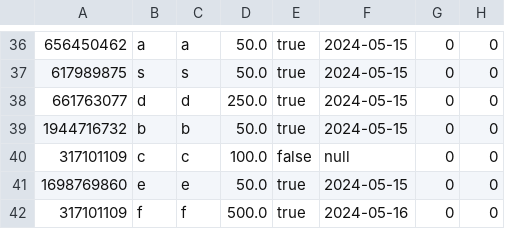
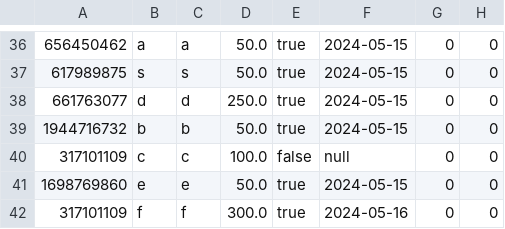
Before and after one commit to AhmedMokhtar03/sbme27-s24-task2-stockexchangemanager-lannisters, a CSV file: Stockexcahnge/src/frontendmalak/users.csv, drawn as a sheet; only a part is shown, gaps mark what is left out.

```diff
--- a/Stockexcahnge/src/frontendmalak/users.csv
+++ b/Stockexcahnge/src/frontendmalak/users.csv
@@ -41,2 +41,2 @@
 1698769860,e,e,50.0,true,2024-05-15,0,0
-317101109,f,f,500.0,true,2024-05-16,0,0
+317101109,f,f,300.0,true,2024-05-16,0,0
```
Also changed, not shown: Stockexcahnge/production/Stockexcahnge/frontendmalak/users.csv, 8 other files.
